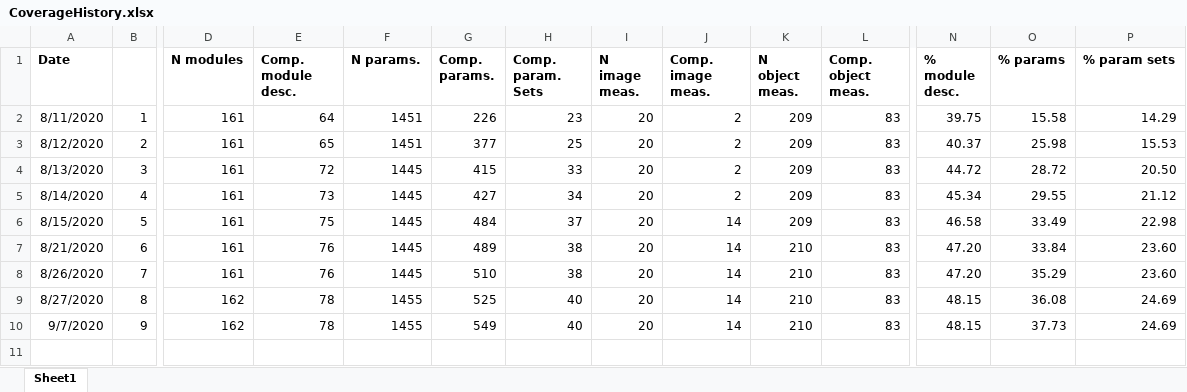
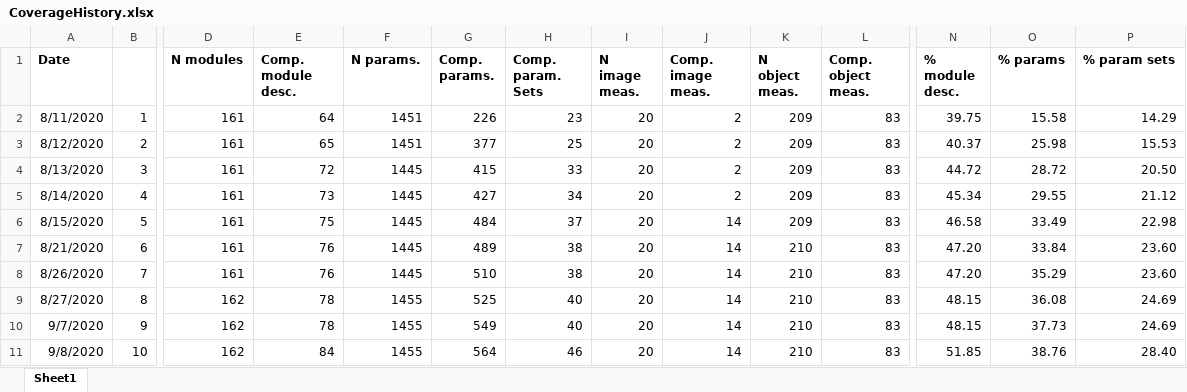
Before and after one commit to mianalysis/mia, an Excel workbook: CoverageHistory.xlsx, sheet Sheet1, drawn as a sheet; only a part is shown, gaps mark what is left out; values as stored, in another font and other column widths than the file's, no borders; charts and pictures not drawn; rows hold the shown columns only; the diff names each change by its address in the sheet, - before the commit and + after, or states it on an @@ line.

Commit message:
Completed object filter parameter descriptions

```diff
--- a/CoverageHistory.xlsx (sheet Sheet1)
+++ b/CoverageHistory.xlsx (sheet Sheet1)
+row 11: 9/8/2020 | 10 | 162 | 84 | 1455 | 564 | 46 | 20 | 14 | 210 | 83 | 51.85 | 38.76 | 28.40
```
Also changed, not shown: charts or pictures, 7 other files.
